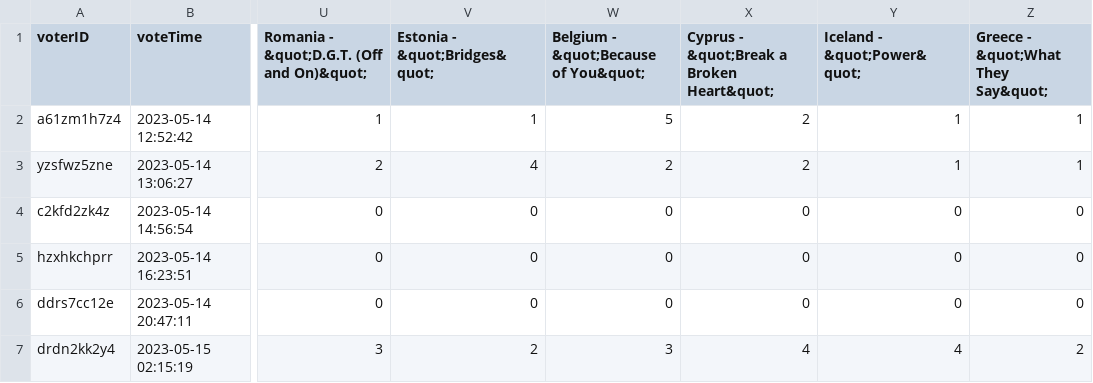
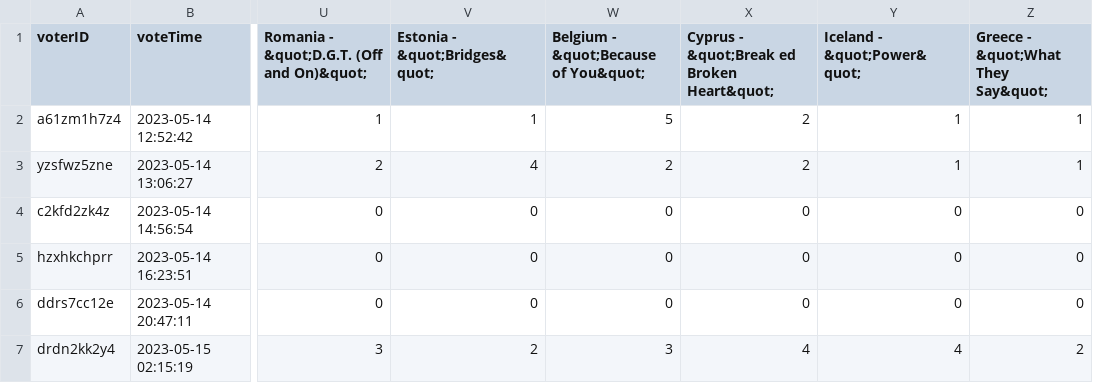
Before and after one commit to masiarek/RANBAL, a CSV file: starvote-master/test_elections/csv/starvote_ballots_eurovision_song_contest_2023.csv, drawn as a sheet; only a part is shown, gaps mark what is left out; the diff names each change by its address in the sheet, - before the commit and + after, or states it on an @@ line.

```diff
--- a/starvote-master/test_elections/csv/starvote_ballots_eurovision_song_contest_2023.csv
+++ b/starvote-master/test_elections/csv/starvote_ballots_eurovision_song_contest_2023.csv
-X1: Cyprus - &quot;Break a Broken Heart&quot;
+X1: Cyprus - &quot;Break ed Broken Heart&quot;
```
Also changed, not shown: 41 other files.
